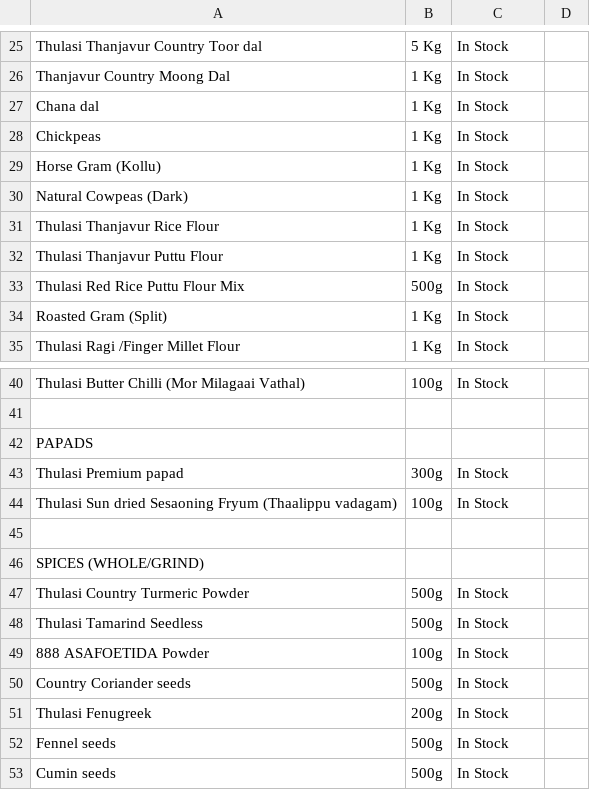
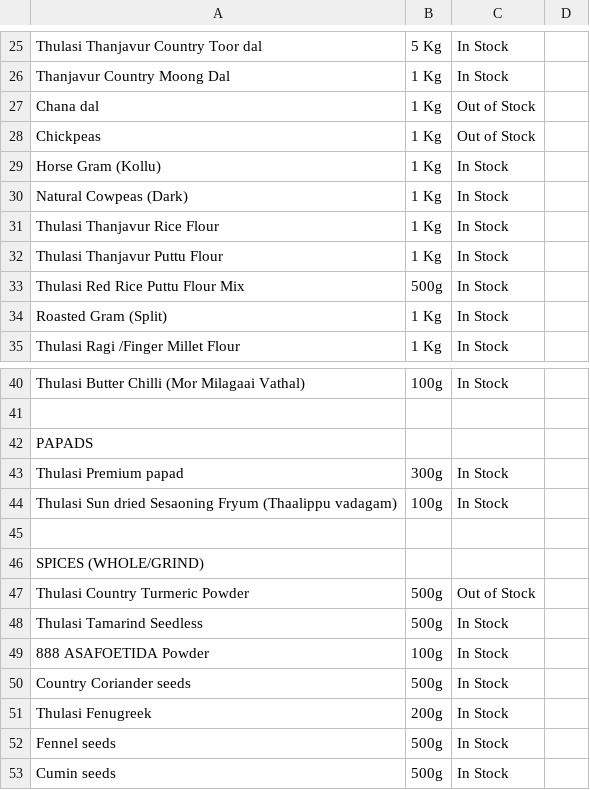
Before and after one commit to 18stepspantry/catalogue, a CSV file: products.csv, drawn as a sheet; only a part is shown, gaps mark what is left out.

Commit message:
Update products.csv

```diff
--- a/products.csv
+++ b/products.csv
@@ -26,4 +26,4 @@ Thulasi Thanjavur Country Toor dal,5 Kg,In Stock,
 Thanjavur Country Moong Dal,1 Kg,In Stock,
-Chana dal,1 Kg,In Stock,
-Chickpeas,1 Kg,In Stock,
+Chana dal,1 Kg,Out of Stock,
+Chickpeas,1 Kg,Out of Stock,
 Horse Gram (Kollu),1 Kg,In Stock,
@@ -46,3 +46,3 @@ Thulasi Sun dried Sesaoning Fryum (Thaalippu vadagam),100g,In Stock,
 SPICES (WHOLE/GRIND),,,
-Thulasi Country Turmeric Powder,500g,In Stock,
+Thulasi Country Turmeric Powder,500g,Out of Stock,
 Thulasi Tamarind Seedless,500g,In Stock,
```
